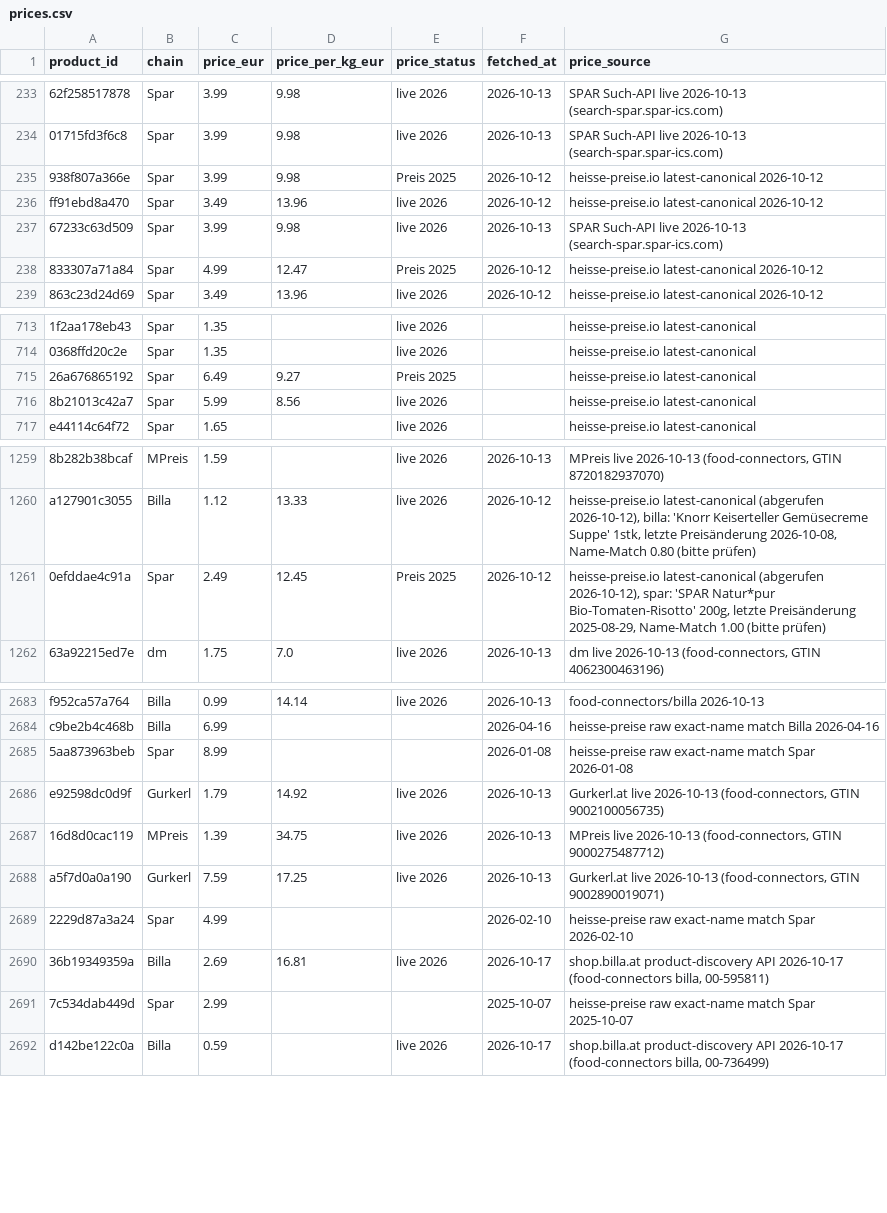
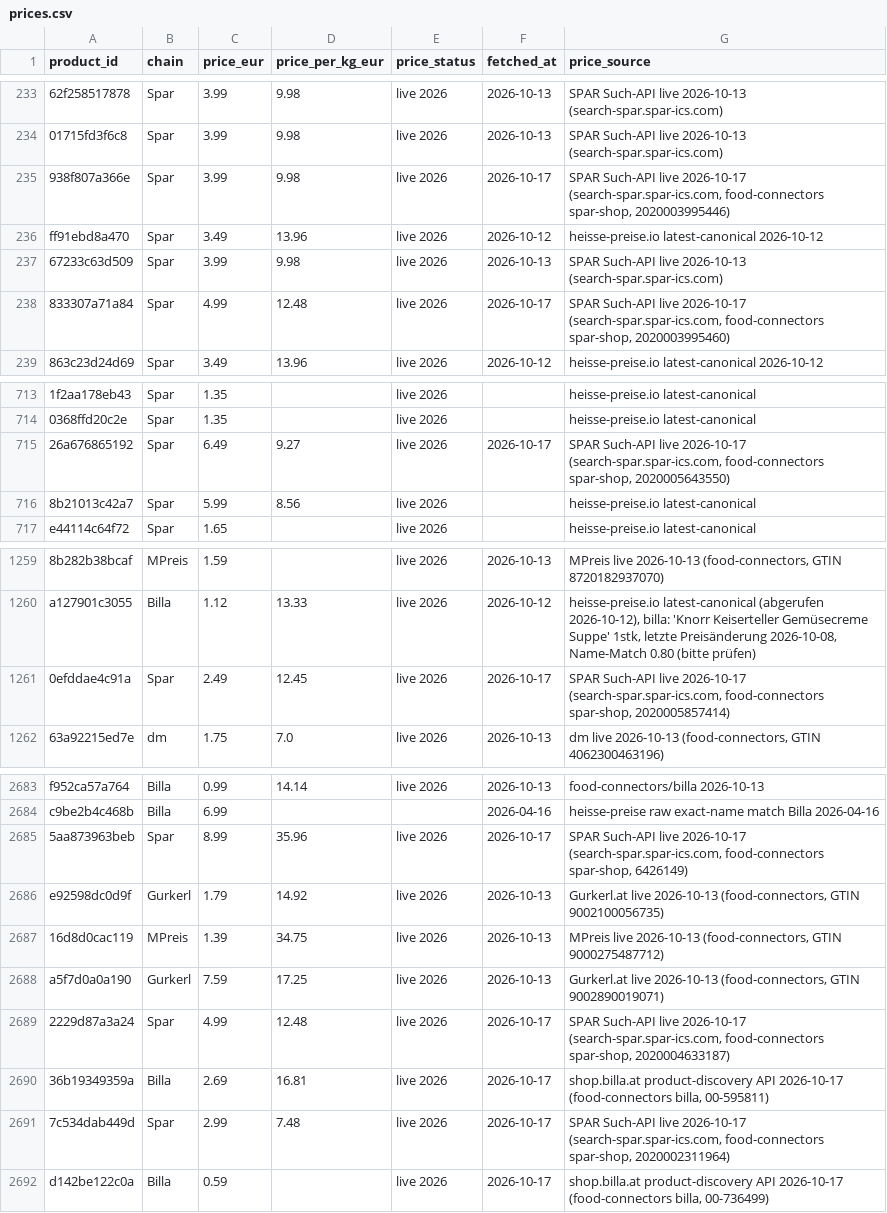
Before and after one commit to servas-ai/fertiggerichte-daten, a CSV file: data/prices.csv, drawn as a sheet; only a part is shown, gaps mark what is left out; the diff names each change by its address in the sheet, - before the commit and + after, or states it on an @@ line.

Commit message:
Daten-Squad T2340: SPAR price tail — all 34 non-live SPAR price rows (31 'Preis 2025' + 3 empty-status) re-probed against SPAR's public search API (food-connectors spar-shop; article no. from row URL, else name search): 7 → 'live 2026' (2026-10-17): Johanna Maier Ratatouille + Süsskartoffel Eintopf, S-BUDGET Mini-Hühner-Schnitzel, Natur*pur Bio-Tomaten-Risotto, Iglo Backhendlstreifen Klassik, Feine Küche Paprika-Huhn, Inzersdorfer Kräftige Hühnersuppe (piece products, in stock, same name line + pack/€/kg; prices unchanged, €/kg filled for 3). Not taken: 8 WeightProduct counter items (per-kg price), 1 pack-size mismatch (Iglo Lasagne al Forno 700 g vs 350 g row), 16 articles still delisted, 2 no hit. Spar live 688→695/722, 'Preis 2025' 31→27, empty 3→0. App patch staged in scripts/spar_reprice_T2340 until the fertig uid freeze lifts. Evidence raw/spar_reprice_2026-10-17T2340.json. validate.py OK

```diff
--- a/data/prices.csv
+++ b/data/prices.csv
-E235 (price_status): Preis 2025
+E235 (price_status): live 2026
-F235 (fetched_at): 2026-10-12
+F235 (fetched_at): 2026-10-17
-G235 (price_source): heisse-preise.io latest-canonical 2026-10-12
+G235 (price_source): SPAR Such-API live 2026-10-17 (search-spar.spar-ics.com, food-connectors spar-shop, 2020003995446)
-D238 (price_per_kg_eur): 12.47
+D238 (price_per_kg_eur): 12.48
-E238 (price_status): Preis 2025
+E238 (price_status): live 2026
-F238 (fetched_at): 2026-10-12
+F238 (fetched_at): 2026-10-17
-G238 (price_source): heisse-preise.io latest-canonical 2026-10-12
+G238 (price_source): SPAR Such-API live 2026-10-17 (search-spar.spar-ics.com, food-connectors spar-shop, 2020003995460)
-E715 (price_status): Preis 2025
+E715 (price_status): live 2026
-F715 (fetched_at): (empty)
+F715 (fetched_at): 2026-10-17
-G715 (price_source): heisse-preise.io latest-canonical
+G715 (price_source): SPAR Such-API live 2026-10-17 (search-spar.spar-ics.com, food-connectors spar-shop, 2020005643550)
-E1261 (price_status): Preis 2025
+E1261 (price_status): live 2026
-F1261 (fetched_at): 2026-10-12
+F1261 (fetched_at): 2026-10-17
-G1261 (price_source): heisse-preise.io latest-canonical (abgerufen 2026-10-12), spar: 'SPAR Natur*pur Bio-Tomaten-Risotto' 200g, letzte Preisänderung 2025-08-29, Name-Match 1.00 (bitte prüfen)
+G1261 (price_source): SPAR Such-API live 2026-10-17 (search-spar.spar-ics.com, food-connectors spar-shop, 2020005857414)
-D2685 (price_per_kg_eur): (empty)
+D2685 (price_per_kg_eur): 35.96
-E2685 (price_status): (empty)
+E2685 (price_status): live 2026
-F2685 (fetched_at): 2026-01-08
+F2685 (fetched_at): 2026-10-17
-G2685 (price_source): heisse-preise raw exact-name match Spar 2026-01-08
+G2685 (price_source): SPAR Such-API live 2026-10-17 (search-spar.spar-ics.com, food-connectors spar-shop, 6426149)
-D2689 (price_per_kg_eur): (empty)
+D2689 (price_per_kg_eur): 12.48
-E2689 (price_status): (empty)
+E2689 (price_status): live 2026
-F2689 (fetched_at): 2026-02-10
+F2689 (fetched_at): 2026-10-17
-G2689 (price_source): heisse-preise raw exact-name match Spar 2026-02-10
+G2689 (price_source): SPAR Such-API live 2026-10-17 (search-spar.spar-ics.com, food-connectors spar-shop, 2020004633187)
-D2691 (price_per_kg_eur): (empty)
+D2691 (price_per_kg_eur): 7.48
-E2691 (price_status): (empty)
+E2691 (price_status): live 2026
-F2691 (fetched_at): 2025-10-07
+F2691 (fetched_at): 2026-10-17
-G2691 (price_source): heisse-preise raw exact-name match Spar 2025-10-07
+G2691 (price_source): SPAR Such-API live 2026-10-17 (search-spar.spar-ics.com, food-connectors spar-shop, 2020002311964)
```
Also changed, not shown: 6 other files.
